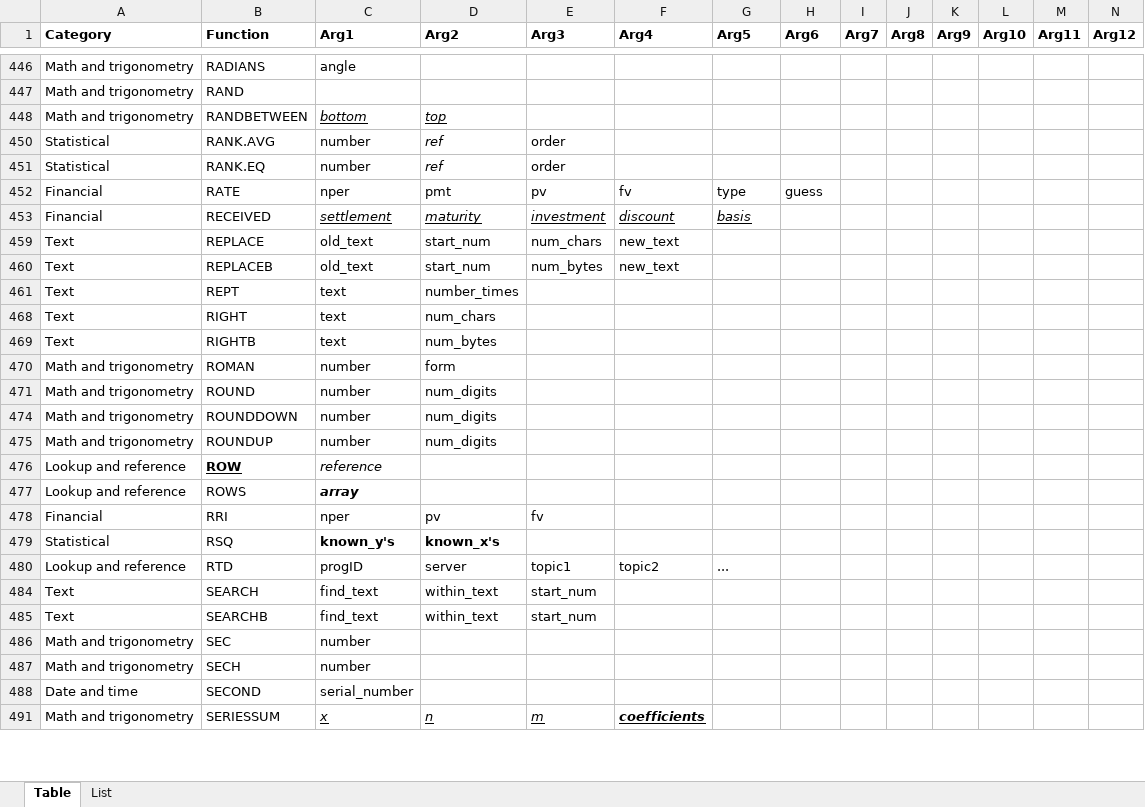
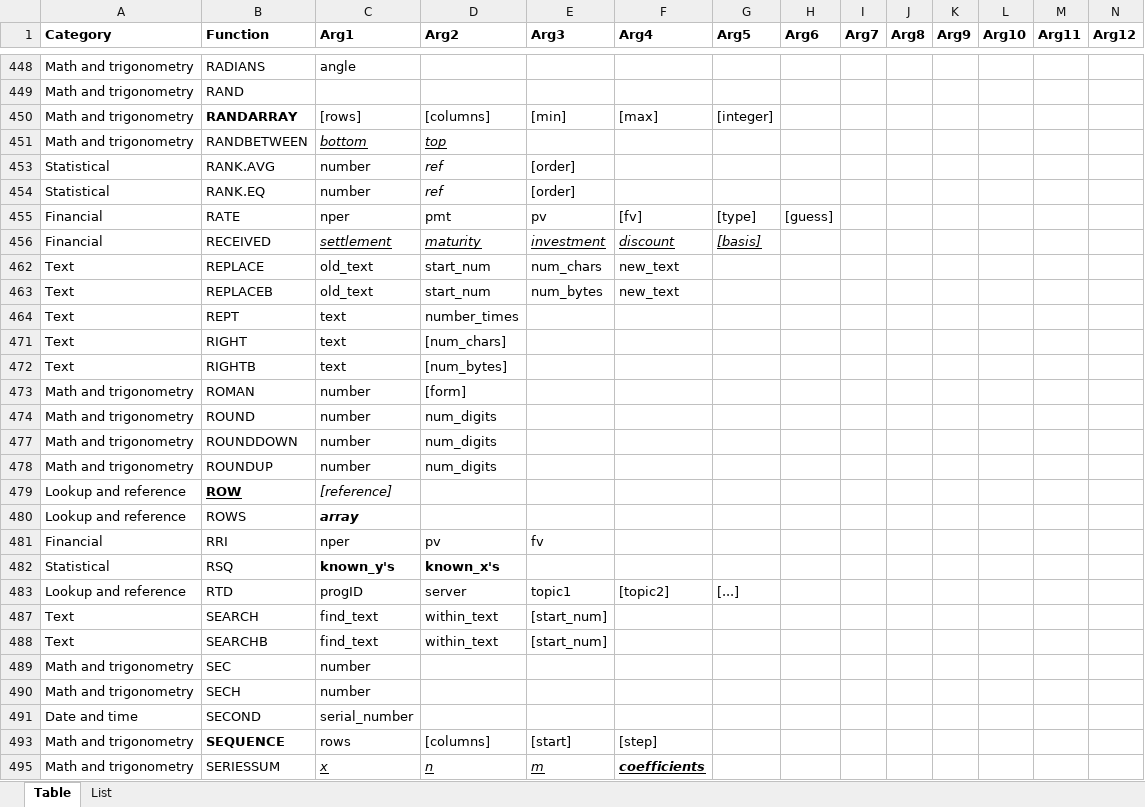
Before and after one commit to lhem/excel, an Excel workbook: FuncList.xlsx, sheet Table, drawn as a sheet; only a part is shown, gaps mark what is left out; values as stored, in another font and other column widths than the file's, no borders; charts and pictures and table styles not drawn; addresses are those after the commit; the diff covers the shown part only; the diff names each change by its address in the sheet, - before the commit and + after, or states it on an @@ line.

```diff
--- a/FuncList.xlsx (sheet Table)
+++ b/FuncList.xlsx (sheet Table)
+row 450: Math and trigonometry | RANDARRAY | [rows] | [columns] | [min] | [max] | [integer]
-E453:E454 (Arg3): order
+E453:E454 (Arg3): [order]
-F455 (Arg4): fv
+F455 (Arg4): [fv]
-G455 (Arg5): type
+G455 (Arg5): [type]
-H455 (Arg6): guess
+H455 (Arg6): [guess]
-G456 (Arg5): basis
+G456 (Arg5): [basis]
-D471 (Arg2): num_chars
+D471 (Arg2): [num_chars]
-D472 (Arg2): num_bytes
+D472 (Arg2): [num_bytes]
-D473 (Arg2): form
+D473 (Arg2): [form]
-C479 (Arg1): reference
+C479 (Arg1): [reference]
-F483 (Arg4): topic2
+F483 (Arg4): [topic2]
-G483 (Arg5): ...
+G483 (Arg5): [...]
-E487:E488 (Arg3): start_num
+E487:E488 (Arg3): [start_num]
+row 493: Math and trigonometry | SEQUENCE | rows | [columns] | [start] | [step]
```
Also changed, not shown: 7 added rows, 245 edited cells and cell formats elsewhere in this sheet, sheet List, formulas that keep their value, hidden cells.
